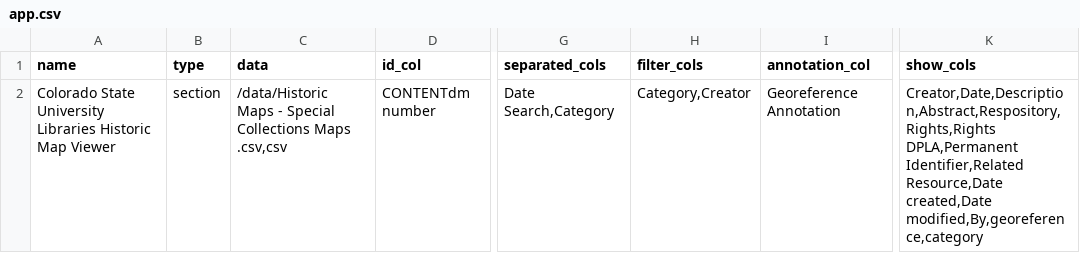
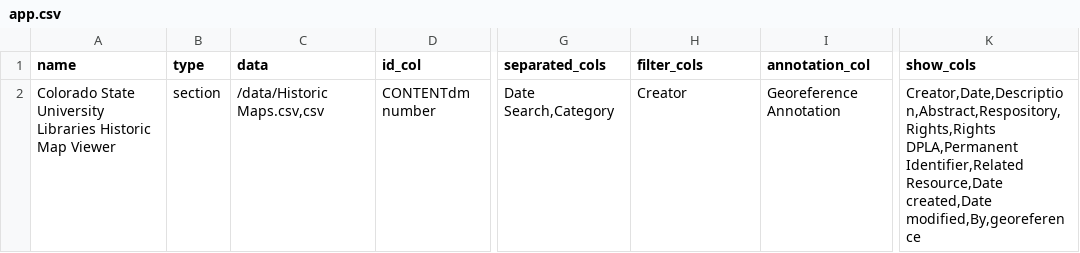
Before and after one commit to GeospatialCentroid/historic_map_viewer, a CSV file: app.csv, drawn as a sheet; only a part is shown, gaps mark what is left out; the diff names each change by its address in the sheet, - before the commit and + after, or states it on an @@ line.

Commit message:
Added two collections

```diff
--- a/app.csv
+++ b/app.csv
-C2 (data): /data/Historic Maps - Special Collections Maps .csv,csv
+C2 (data): /data/Historic Maps.csv,csv
-H2 (filter_cols): Category,Creator
+H2 (filter_cols): Creator
-K2 (show_cols): …Resource,Date created,Date modified,By,georeference,category
+K2 (show_cols): …Resource,Date created,Date modified,By,georeference
```
Also changed, not shown: 4 other files.
